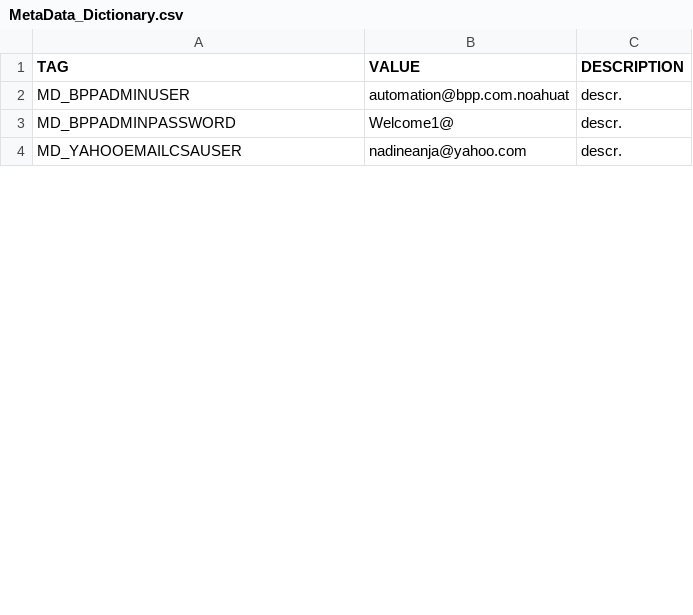
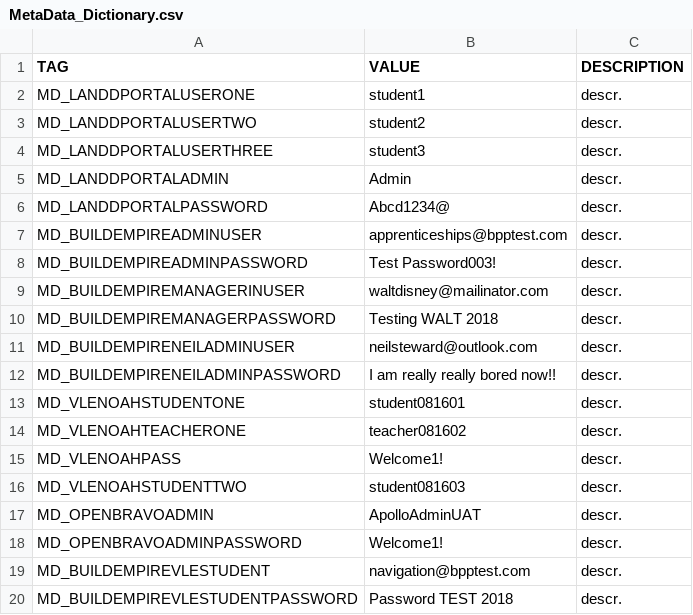
Before and after one commit to LevviathaN/TSrepo, a CSV file: framework/MetaData_Dictionary.csv, drawn as a sheet; only a part is shown; the diff covers the shown part only.

Commit message:
updated tests for BE required after changes were provided with Ember.js;

```diff
--- a/framework/MetaData_Dictionary.csv
+++ b/framework/MetaData_Dictionary.csv
@@ -1,4 +1,20 @@
 TAG,VALUE,DESCRIPTION
-MD_BPPADMINUSER,automation@bpp.com.noahuat,descr.
-MD_BPPADMINPASSWORD,Welcome1@,descr.
-MD_YAHOOEMAILCSAUSER,nadineanja@yahoo.com,descr.
+MD_LANDDPORTALUSERONE,student1,descr.
+MD_LANDDPORTALUSERTWO,student2,descr.
+MD_LANDDPORTALUSERTHREE,student3,descr.
+MD_LANDDPORTALADMIN,Admin ,descr.
+MD_LANDDPORTALPASSWORD,Abcd1234@,descr.
+MD_BUILDEMPIREADMINUSER,apprenticeships@bpptest.com,descr.
+MD_BUILDEMPIREADMINPASSWORD,Test Password003!,descr.
+MD_BUILDEMPIREMANAGERINUSER,waltdisney@mailinator.com,descr.
+MD_BUILDEMPIREMANAGERPASSWORD,Testing WALT 2018,descr.
+MD_BUILDEMPIRENEILADMINUSER,neilsteward@outlook.com,descr.
+MD_BUILDEMPIRENEILADMINPASSWORD,I am really really bored now!!,descr.
+MD_VLENOAHSTUDENTONE,student081601,descr.
+MD_VLENOAHTEACHERONE,teacher081602,descr.
+MD_VLENOAHPASS,Welcome1!,descr.
+MD_VLENOAHSTUDENTTWO,student081603,descr.
+MD_OPENBRAVOADMIN,ApolloAdminUAT,descr.
+MD_OPENBRAVOADMINPASSWORD,Welcome1!,descr.
+MD_BUILDEMPIREVLESTUDENT,navigation@bpptest.com ,descr.
+MD_BUILDEMPIREVLESTUDENTPASSWORD,Password TEST 2018,descr.
```
Also changed, not shown: 26 added rows, 5 removed rows and 9 edited cells elsewhere in this file, 10 other files.
